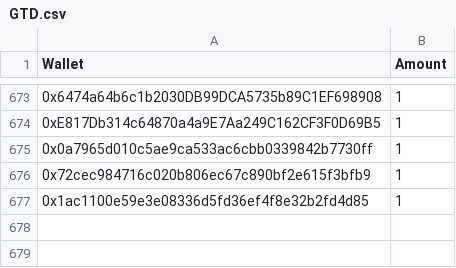
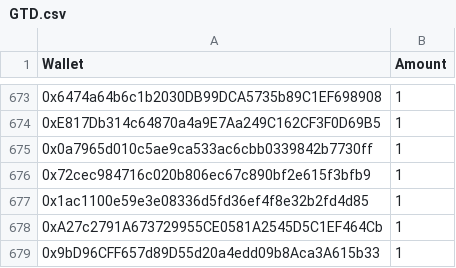
Before and after one commit to jesuzzback/drippp, a CSV file: data/GTD.csv, drawn as a sheet; only a part is shown, gaps mark what is left out; the diff names each change by its address in the sheet, - before the commit and + after, or states it on an @@ line.

Commit message:
Update GTD.csv

```diff
--- a/data/GTD.csv
+++ b/data/GTD.csv
+row 678: 0xA27c2791A673729955CE0581A2545D5C1EF464Cb | 1
+row 679: 0x9bD96CFF657d89D55d20a4edd09b8Aca3A615b33 | 1
```
